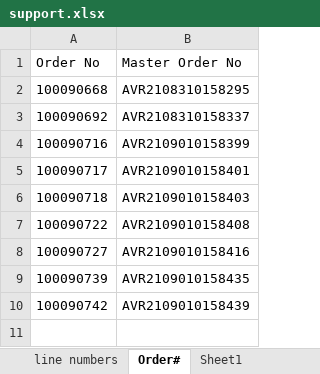
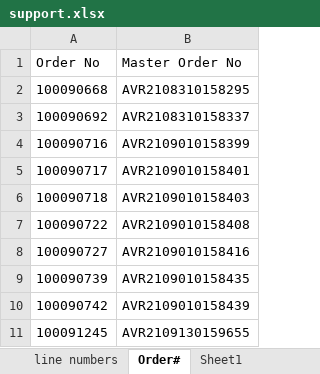
Before and after one commit to PriyomSaha/NewAvon-Robot, an Excel workbook: Resources/support.xlsx, sheet Order#, drawn as a sheet; values as stored, in another font and other column widths than the file's, no borders; the diff names each change by its address in the sheet, - before the commit and + after, or states it on an @@ line.

```diff
--- a/Resources/support.xlsx (sheet Order#)
+++ b/Resources/support.xlsx (sheet Order#)
+row 11: 100091245 | AVR2109130159655
```
Also changed, not shown: sheet Accounts, 24 other files.
